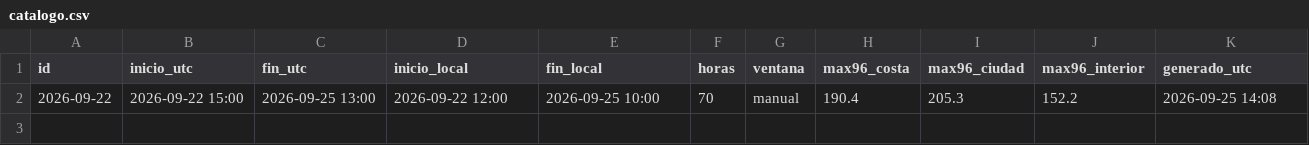
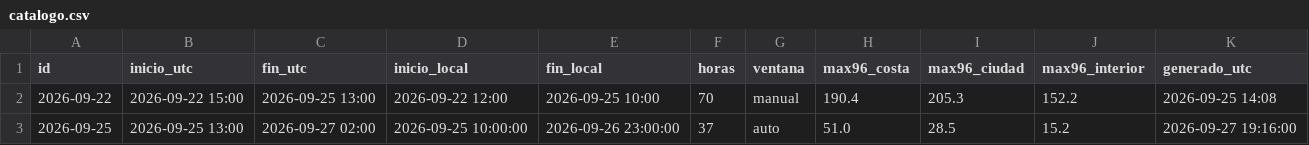
Before and after one commit to msuazo25/MonitorDeLluviaValdivia, a CSV file: catalogo.csv, drawn as a sheet.

```diff
--- a/catalogo.csv
+++ b/catalogo.csv
@@ -2 +2,2 @@ id,inicio_utc,fin_utc,inicio_local,fin_local,horas,ventana,max96_costa,max96_ciu
 2026-09-22,2026-09-22 15:00,2026-09-25 13:00,2026-09-22 12:00,2026-09-25 10:00,70,manual,190.4,205.3,152.2,2026-09-25 14:08
+2026-09-25,2026-09-25 13:00,2026-09-27 02:00,2026-09-25 10:00:00,2026-09-26 23:00:00,37,auto,51.0,28.5,15.2,2026-09-27 19:16:00
```
Also changed, not shown: 14 other files.
